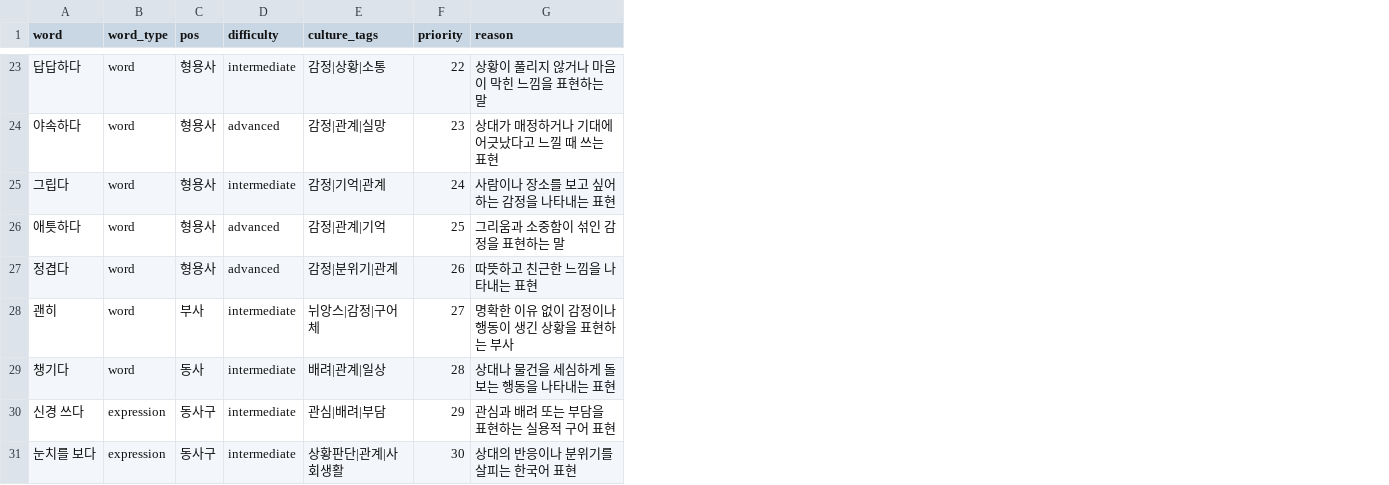
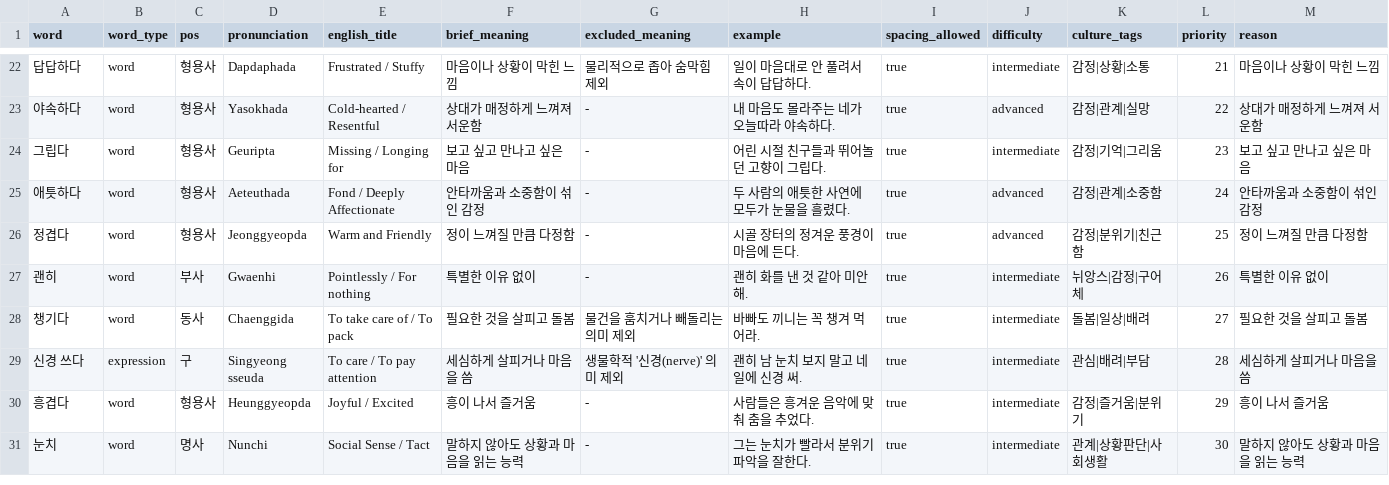
Before and after one commit to hyunsung213/RAG-LLM, a CSV file: ieung_service/seed_cultural_words.csv, drawn as a sheet; only a part is shown, gaps mark what is left out; removed rows and columns are numbered as before the commit, all else as after; the diff covers the shown part only; the diff names each change by its address in the sheet, - before the commit and + after, or states it on an @@ line.

Commit message:
feat: refresh 30-word dictionary index and deployment bundle

```diff
--- a/ieung_service/seed_cultural_words.csv
+++ b/ieung_service/seed_cultural_words.csv
+column D (pronunciation), rows 22-29: Dapdaphada | Yasokhada | Geuripta | Aeteuthada | Jeonggyeopda | Gwaenhi | Chaenggida | Singyeong sseuda
+column E (english_title), rows 22-29: Frustrated / Stuffy | Cold-hearted / Resentful | Missing / Longing for | Fond / Deeply Affectionate | Warm and Friendly | Pointlessly / For nothing | To take care of / To pack | To care / To pay attention
+column F (brief_meaning), rows 22-29: 마음이나 상황이 막힌 느낌 | 상대가 매정하게 느껴져 서운함 | 보고 싶고 만나고 싶은 마음 | 안타까움과 소중함이 섞인 감정 | 정이 느껴질 만큼 다정함 | 특별한 이유 없이 | 필요한 것을 살피고 돌봄 | 세심하게 살피거나 마음을 씀
+column G (excluded_meaning), rows 22-29: 물리적으로 좁아 숨막힘 제외 | - | - | - | - | - | 물건을 훔치거나 빼돌리는 의미 제외 | 생물학적 '신경(nerve)' 의미 제외
+column H (example), rows 22-29: 일이 마음대로 안 풀려서 속이 답답하다. | 내 마음도 몰라주는 네가 오늘따라 야속하다. | 어린 시절 친구들과 뛰어놀던 고향이 그립다. | 두 사람의 애틋한 사연에 모두가 눈물을 흘렸다. | 시골 장터의 정겨운 풍경이 마음에 든다. | 괜히 화를 낸 것 같아 미안해. | 바빠도 끼니는 꼭 챙겨 먹어라. | 괜히 남 눈치 보지 말고 네 일에 신경 써.
+column I (spacing_allowed), rows 22-29: all true
-L22 (priority): 22
+L22 (priority): 21
-M22 (reason): 상황이 풀리지 않거나 마음이 막힌 느낌을 표현하는 말
+M22 (reason): 마음이나 상황이 막힌 느낌
-L23 (priority): 23
+L23 (priority): 22
-M23 (reason): 상대가 매정하거나 기대에 어긋났다고 느낄 때 쓰는 표현
+M23 (reason): 상대가 매정하게 느껴져 서운함
-K24 (culture_tags): 감정|기억|관계
+K24 (culture_tags): 감정|기억|그리움
-L24 (priority): 24
+L24 (priority): 23
-M24 (reason): 사람이나 장소를 보고 싶어하는 감정을 나타내는 표현
+M24 (reason): 보고 싶고 만나고 싶은 마음
-K25 (culture_tags): 감정|관계|기억
+K25 (culture_tags): 감정|관계|소중함
-L25 (priority): 25
+L25 (priority): 24
-M25 (reason): 그리움과 소중함이 섞인 감정을 표현하는 말
+M25 (reason): 안타까움과 소중함이 섞인 감정
-K26 (culture_tags): 감정|분위기|관계
+K26 (culture_tags): 감정|분위기|친근함
-L26 (priority): 26
+L26 (priority): 25
-M26 (reason): 따뜻하고 친근한 느낌을 나타내는 표현
+M26 (reason): 정이 느껴질 만큼 다정함
-L27 (priority): 27
+L27 (priority): 26
-M27 (reason): 명확한 이유 없이 감정이나 행동이 생긴 상황을 표현하는 부사
+M27 (reason): 특별한 이유 없이
-K28 (culture_tags): 배려|관계|일상
+K28 (culture_tags): 돌봄|일상|배려
-L28 (priority): 28
+L28 (priority): 27
-M28 (reason): 상대나 물건을 세심하게 돌보는 행동을 나타내는 표현
+M28 (reason): 필요한 것을 살피고 돌봄
-C29 (pos): 동사구
+C29 (pos): 구
-L29 (priority): 29
+L29 (priority): 28
-M29 (reason): 관심과 배려 또는 부담을 표현하는 실용적 구어 표현
+M29 (reason): 세심하게 살피거나 마음을 씀
-row 31: 눈치를 보다 | expression | 동사구 | intermediate | 상황판단|관계|사회생활 | 30 | 상대의 반응이나 분위기를 살피는 한국어 표현
+row 30: 흥겹다 | word | 형용사 | Heunggyeopda | Joyful / Excited | 흥이 나서 즐거움 | - | 사람들은 흥겨운 음악에 맞춰 춤을 추었다. | true | intermediate | 감정|즐거움|분위기 | 29 | 흥이 나서 즐거움
+row 31: 눈치 | word | 명사 | Nunchi | Social Sense / Tact | 말하지 않아도 상황과 마음을 읽는 능력 | - | 그는 눈치가 빨라서 분위기 파악을 잘한다. | true | intermediate | 관계|상황판단|사회생활 | 30 | 말하지 않아도 상황과 마음을 읽는 능력
```
Also changed, not shown: 1 removed row and 56 edited cells elsewhere in this file, 28 other files.
